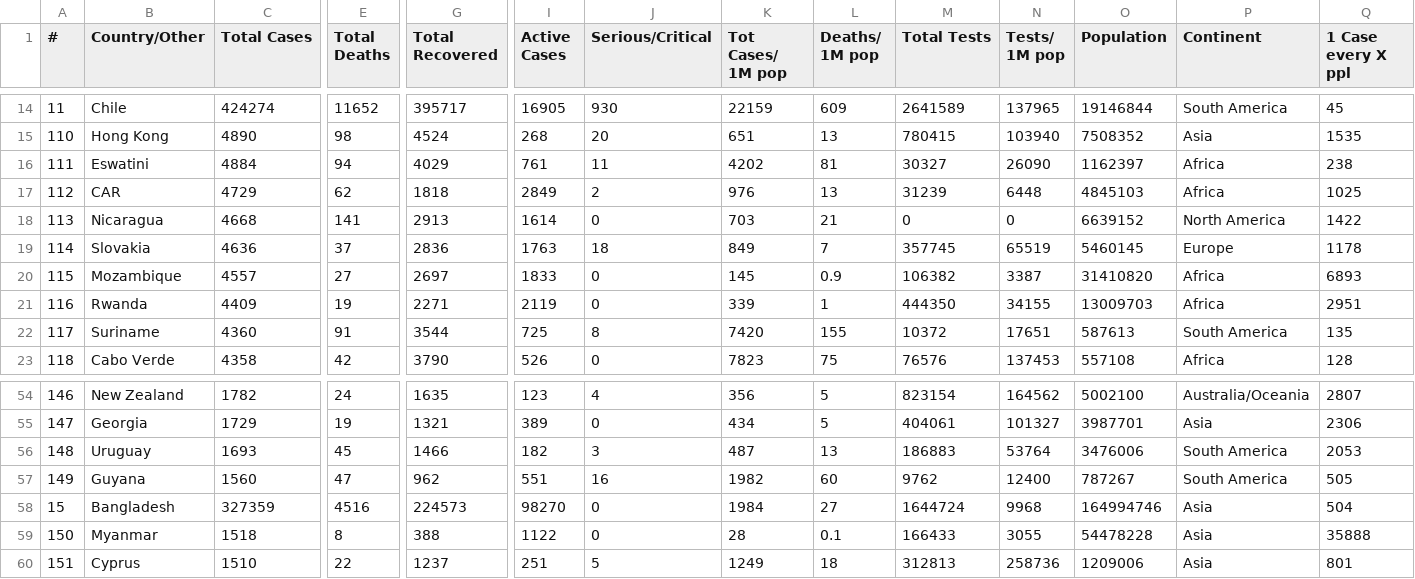
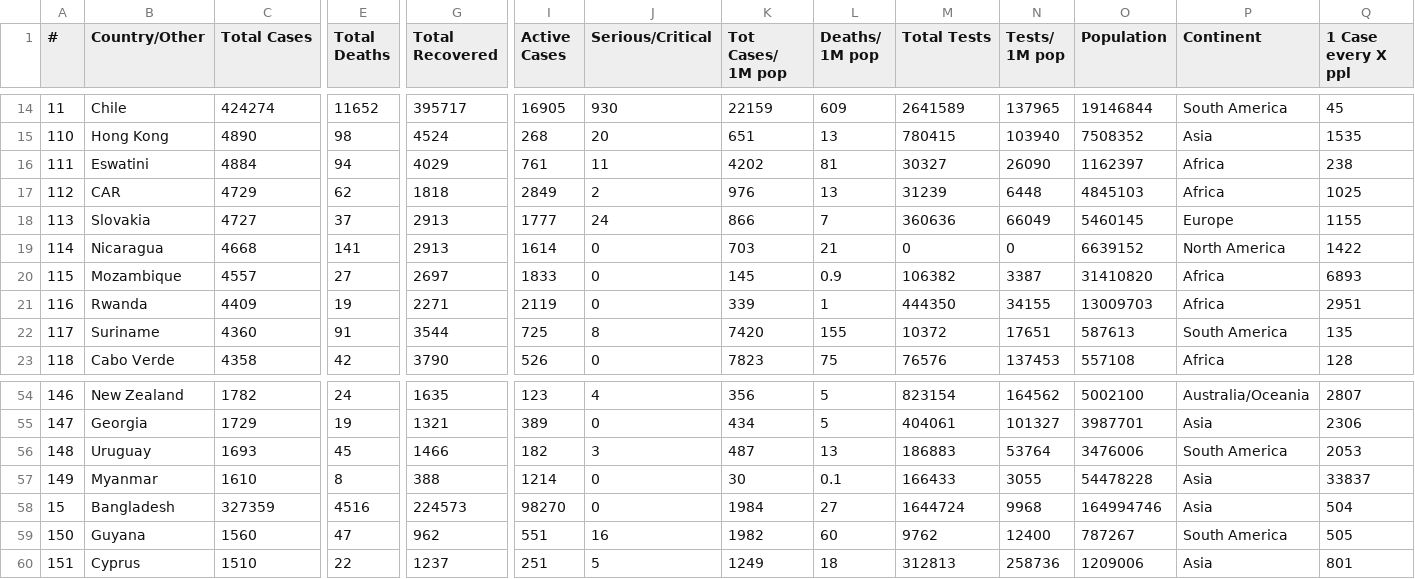
Before and after one commit to innolabglobal/corona-parser, a CSV file: cases.csv, drawn as a sheet; only a part is shown, gaps mark what is left out; removed rows and columns are numbered as before the commit, all else as after; rows hold the shown columns only; the diff covers the shown part only; the diff names each change by its address in the sheet, - before the commit and + after, or states it on an @@ line.

```diff
--- a/cases.csv
+++ b/cases.csv
+row 18: 113 | Slovakia | 4727 | 37 | 2913 | 1777 | 24 | 866 | 7 | 360636 | 66049 | 5460145 | Europe | 1155
-A19 (#): 113
+A19 (#): 114
-row 19: 114 | Slovakia | 4636 | 37 | 2836 | 1763 | 18 | 849 | 7 | 357745 | 65519 | 5460145 | Europe | 1178
-B57 (Country/Other): Guyana
+B57 (Country/Other): Myanmar
-C57 (Total Cases): 1560
+C57 (Total Cases): 1610
-E57 (Total Deaths): 47
+E57 (Total Deaths): 8
-G57 (Total Recovered): 962
+G57 (Total Recovered): 388
-I57 (Active Cases): 551
+I57 (Active Cases): 1214
-J57 (Serious/Critical): 16
+J57 (Serious/Critical): 0
-K57 (Tot Cases/ 1M pop): 1982
+K57 (Tot Cases/ 1M pop): 30
-L57 (Deaths/ 1M pop): 60
+L57 (Deaths/ 1M pop): 0.1
-M57 (Total Tests): 9762
+M57 (Total Tests): 166433
-N57 (Tests/ 1M pop): 12400
+N57 (Tests/ 1M pop): 3055
-O57 (Population): 787267
+O57 (Population): 54478228
-P57 (Continent): South America
+P57 (Continent): Asia
-Q57 (1 Case every X ppl): 505
+Q57 (1 Case every X ppl): 33837
-B59 (Country/Other): Myanmar
+B59 (Country/Other): Guyana
-C59 (Total Cases): 1518
+C59 (Total Cases): 1560
-E59 (Total Deaths): 8
+E59 (Total Deaths): 47
-G59 (Total Recovered): 388
+G59 (Total Recovered): 962
-I59 (Active Cases): 1122
+I59 (Active Cases): 551
-J59 (Serious/Critical): 0
+J59 (Serious/Critical): 16
-K59 (Tot Cases/ 1M pop): 28
+K59 (Tot Cases/ 1M pop): 1982
-L59 (Deaths/ 1M pop): 0.1
+L59 (Deaths/ 1M pop): 60
-M59 (Total Tests): 166433
+M59 (Total Tests): 9762
-N59 (Tests/ 1M pop): 3055
+N59 (Tests/ 1M pop): 12400
-O59 (Population): 54478228
+O59 (Population): 787267
-P59 (Continent): Asia
+P59 (Continent): South America
-Q59 (1 Case every X ppl): 35888
+Q59 (1 Case every X ppl): 505
```
Also changed, not shown: 31 edited cells elsewhere in this file, cases_today.csv.
